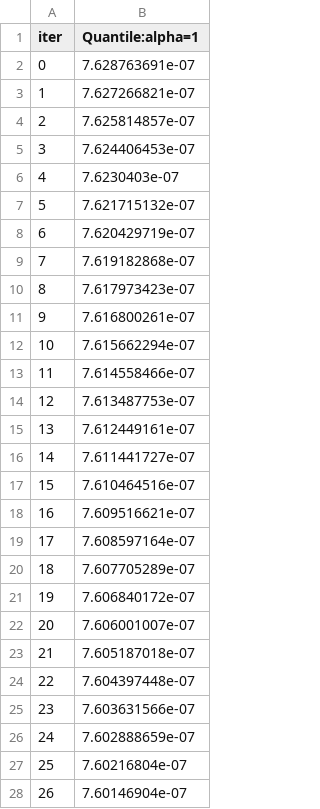
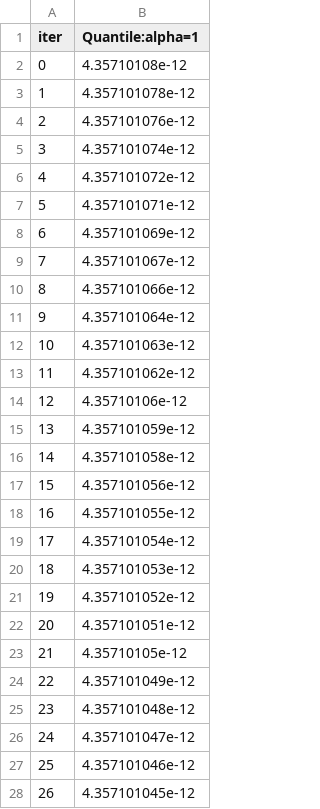
Before and after one commit to fastovetsilya/ProbGBT, a TSV file: prob_gbt/prob_gbt/catboost_info/test_error.tsv, drawn as a sheet; only a part is shown; the diff covers the shown part only.

```diff
--- a/prob_gbt/prob_gbt/catboost_info/test_error.tsv
+++ b/prob_gbt/prob_gbt/catboost_info/test_error.tsv
@@ -1,28 +1,28 @@
 iter	Quantile:alpha=1
-0	7.628763691e-07
-1	7.627266821e-07
-2	7.625814857e-07
-3	7.624406453e-07
-4	7.6230403e-07
-5	7.621715132e-07
-6	7.620429719e-07
-7	7.619182868e-07
-8	7.617973423e-07
-9	7.616800261e-07
-10	7.615662294e-07
-11	7.614558466e-07
-12	7.613487753e-07
-13	7.612449161e-07
-14	7.611441727e-07
-15	7.610464516e-07
-16	7.609516621e-07
-17	7.608597164e-07
-18	7.607705289e-07
-19	7.606840172e-07
-20	7.606001007e-07
-21	7.605187018e-07
-22	7.604397448e-07
-23	7.603631566e-07
-24	7.602888659e-07
-25	7.60216804e-07
-26	7.60146904e-07
+0	4.35710108e-12
+1	4.357101078e-12
+2	4.357101076e-12
+3	4.357101074e-12
+4	4.357101072e-12
+5	4.357101071e-12
+6	4.357101069e-12
+7	4.357101067e-12
+8	4.357101066e-12
+9	4.357101064e-12
+10	4.357101063e-12
+11	4.357101062e-12
+12	4.35710106e-12
+13	4.357101059e-12
+14	4.357101058e-12
+15	4.357101056e-12
+16	4.357101055e-12
+17	4.357101054e-12
+18	4.357101053e-12
+19	4.357101052e-12
+20	4.357101051e-12
+21	4.35710105e-12
+22	4.357101049e-12
+23	4.357101048e-12
+24	4.357101047e-12
+25	4.357101046e-12
+26	4.357101045e-12
```
Also changed, not shown: 73 edited cells elsewhere in this file, prob_gbt/prob_gbt/catboost_info/learn_error.tsv, prob_gbt/prob_gbt/catboost_info/time_left.tsv, 7 other files.
